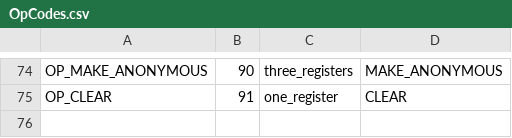
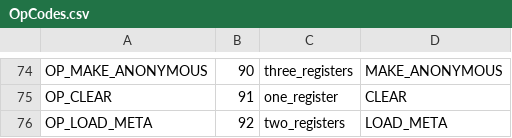
Before and after one commit to sourcecode-reloaded/freemat, a CSV file: libs/libFM/OpCodes.csv, drawn as a sheet; only a part is shown, gaps mark what is left out.

```diff
--- a/libs/libFM/OpCodes.csv
+++ b/libs/libFM/OpCodes.csv
@@ -75 +75,2 @@ OP_MAKE_ANONYMOUS,90,three_registers,"MAKE_ANONYMOUS"
 OP_CLEAR,91,one_register,"CLEAR"
+OP_LOAD_META,92,two_registers,"LOAD_META"
```
Also changed, not shown: 12 other files.
